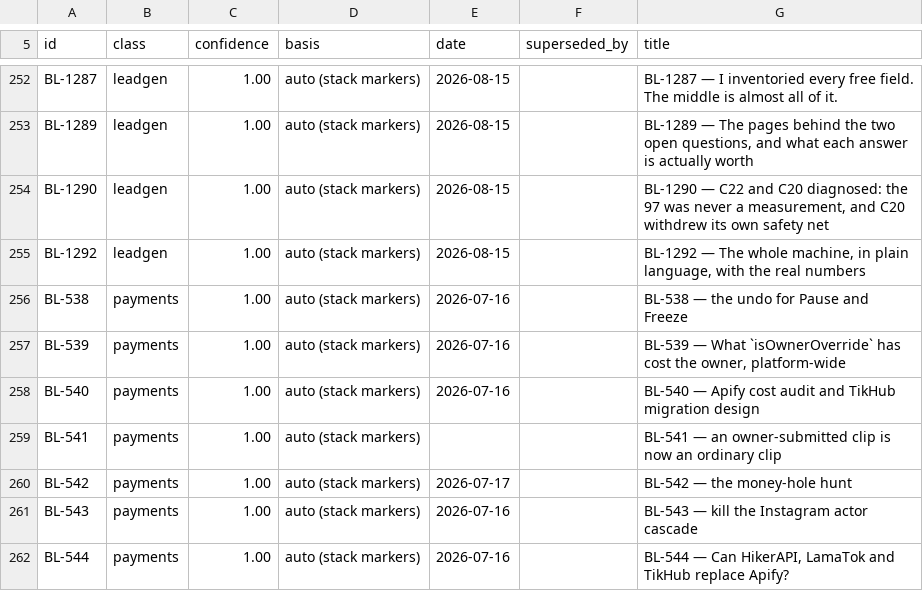
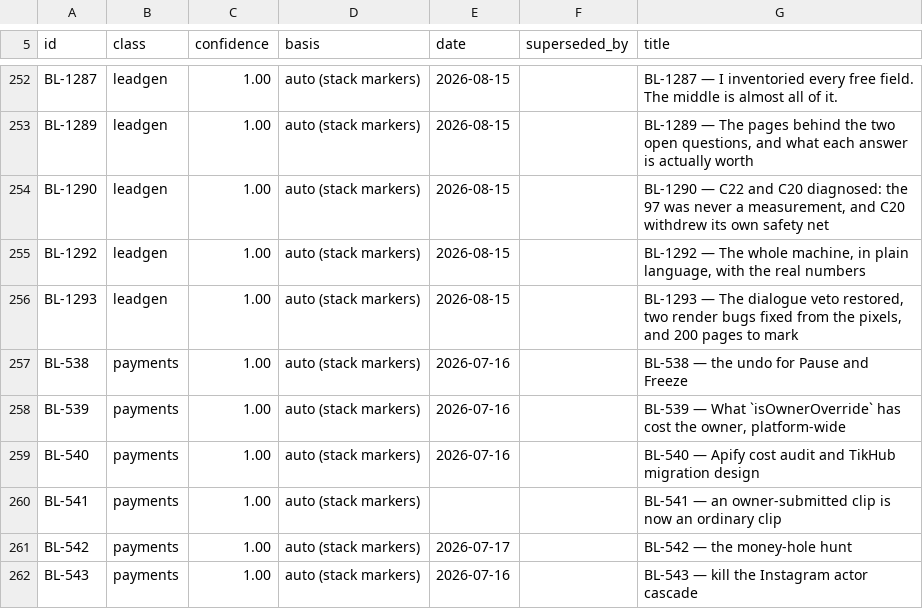
Before and after one commit to ilenader/clippershq-reports, a TSV file: MANIFEST.tsv, drawn as a sheet; only a part is shown, gaps mark what is left out; the shorter side is filled out with more unchanged rows.

Commit message:
BL-1293: dialogue veto restored, two render bugs fixed from the pixels, 200 pages to mark

```diff
--- a/MANIFEST.tsv
+++ b/MANIFEST.tsv
@@ -255,2 +255,3 @@ BL-1290	leadgen	1.00	auto (stack markers)	2026-08-15		BL-1290 — C22 and C20 di
 BL-1292	leadgen	1.00	auto (stack markers)	2026-08-15		BL-1292 — The whole machine, in plain language, with the real numbers
+BL-1293	leadgen	1.00	auto (stack markers)	2026-08-15		BL-1293 — The dialogue veto restored, two render bugs fixed from the pixels, and 200 pages to mark
 BL-538	payments	1.00	auto (stack markers)	2026-07-16		BL-538 — the undo for Pause and Freeze
```
Also changed, not shown: 1 other file.
